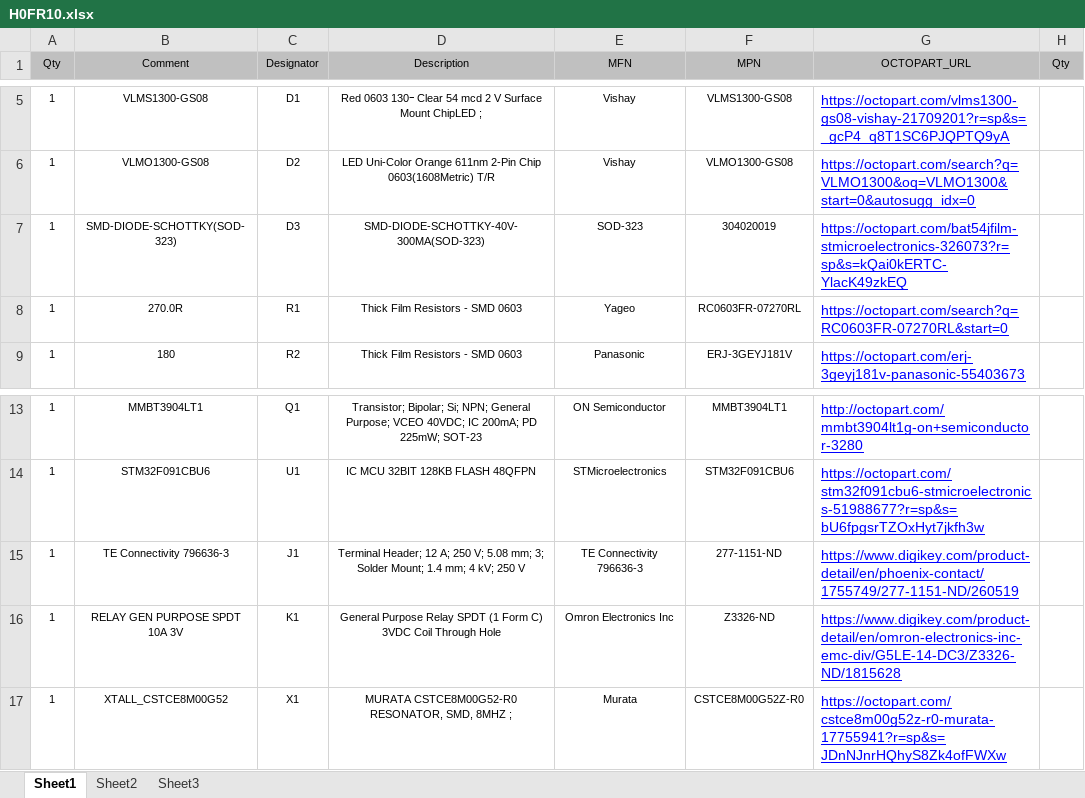
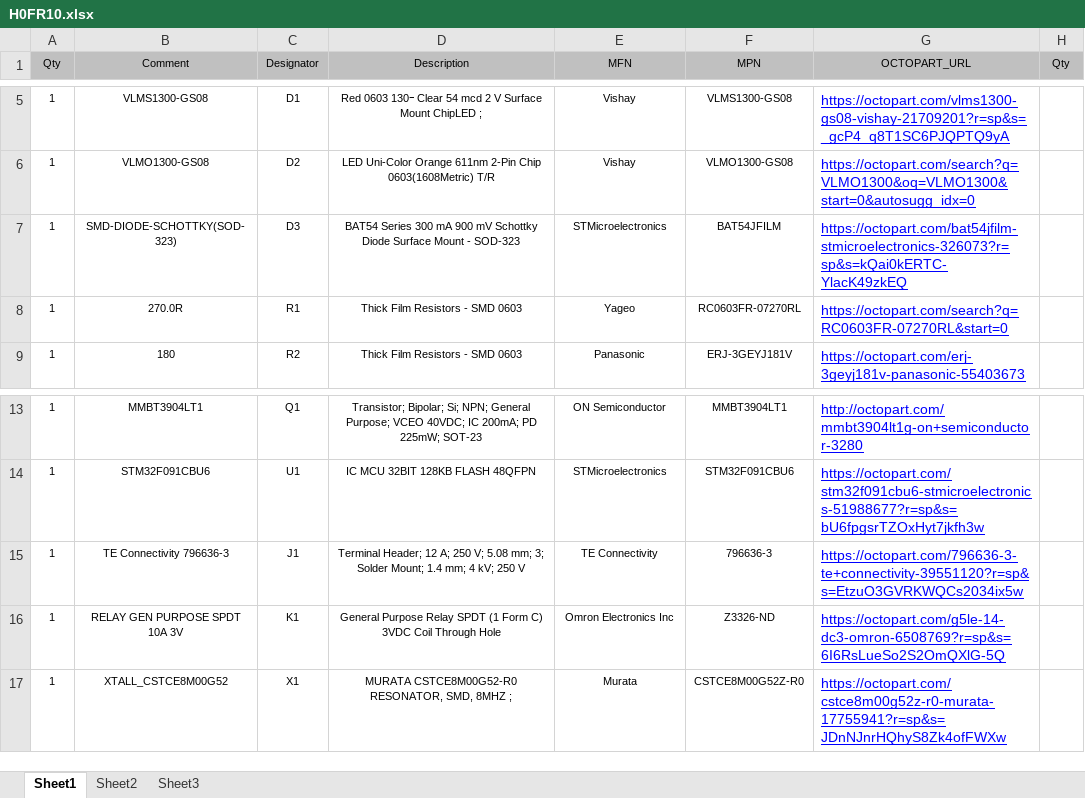
Before and after one commit to HexabitzPlatform/H0FR1x-Hardware, an Excel workbook: H0FR10/Released/BOM/H0FR10.xlsx, sheet Sheet1, drawn as a sheet; only a part is shown, gaps mark what is left out; values as stored, in another font and other column widths than the file's, no borders; the diff names each change by its address in the sheet, - before the commit and + after, or states it on an @@ line.

Commit message:
Update H0FR10.xlsx
Update & fix some BOM entries

```diff
--- a/H0FR10/Released/BOM/H0FR10.xlsx (sheet Sheet1)
+++ b/H0FR10/Released/BOM/H0FR10.xlsx (sheet Sheet1)
-D7 (Description): SMD-DIODE-SCHOTTKY-40V-300MA(SOD-323)
+D7 (Description): BAT54 Series 300 mA 900 mV Schottky Diode Surface Mount - SOD-323
-E7 (MFN): SOD-323
+E7 (MFN): STMicroelectronics
-F7 (MPN): 304020019
+F7 (MPN): BAT54JFILM
-E15 (MFN): TE Connectivity 796636-3
+E15 (MFN): TE Connectivity
-F15 (MPN): 277-1151-ND
+F15 (MPN): 796636-3
-G15 (OCTOPART_URL): https://www.digikey.com/product-detail/en/phoenix-contact/1755749/277-1151-ND/260519
+G15 (OCTOPART_URL): https://octopart.com/796636-3-te+connectivity-39551120?r=sp&s=EtzuO3GVRKWQCs2034ix5w
-G16 (OCTOPART_URL): https://www.digikey.com/product-detail/en/omron-electronics-inc-emc-div/G5LE-14-DC3/Z3326-ND/1815628
+G16 (OCTOPART_URL): https://octopart.com/g5le-14-dc3-omron-6508769?r=sp&s=6I6RsLueSo2S2OmQXlG-5Q
```
